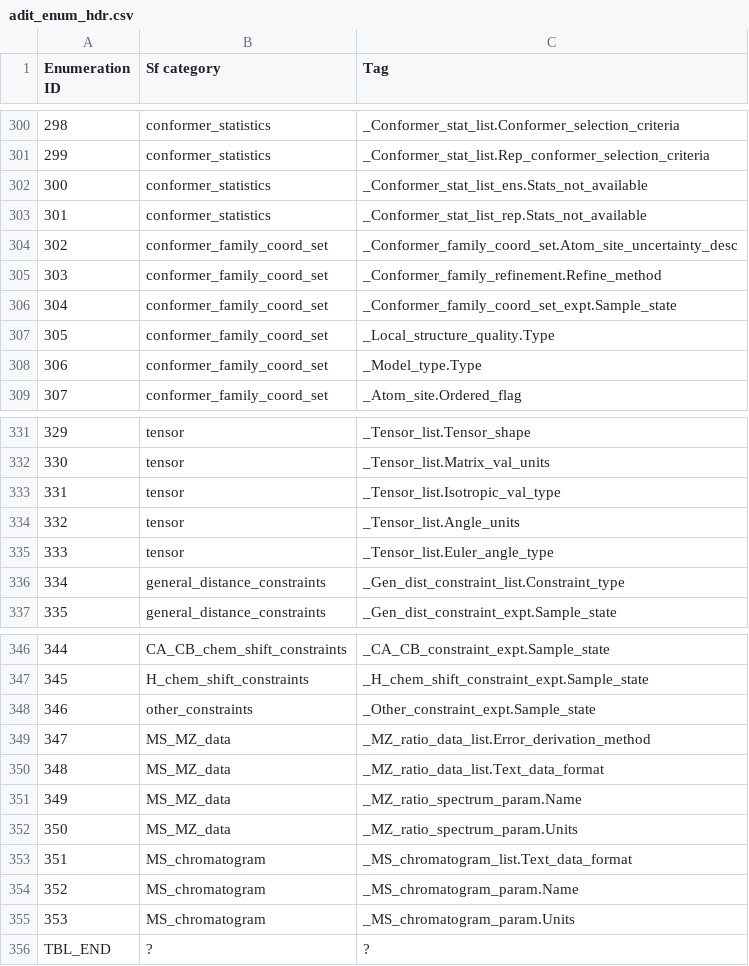
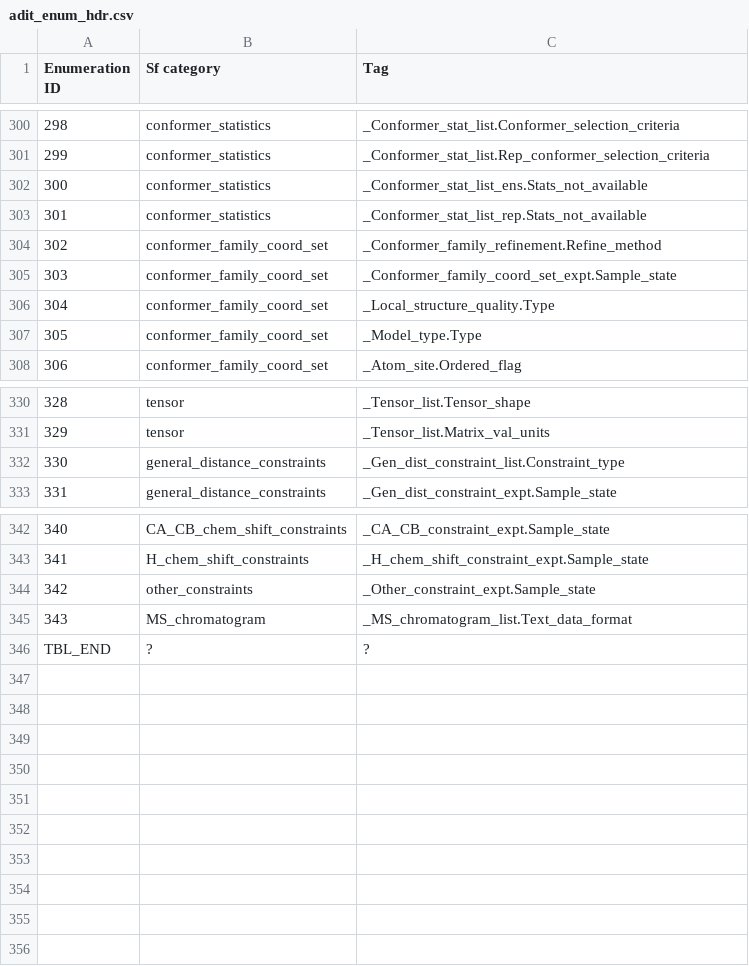
Before and after one commit to bmrb-io/nmr-star-dictionary, a CSV file: bmrb_star_v3_files/adit_input/adit_enum_hdr.csv, drawn as a sheet; only a part is shown, gaps mark what is left out; removed rows and columns are numbered as before the commit, all else as after; the diff names each change by its address in the sheet, - before the commit and + after, or states it on an @@ line.

```diff
--- a/bmrb_star_v3_files/adit_input/adit_enum_hdr.csv
+++ b/bmrb_star_v3_files/adit_input/adit_enum_hdr.csv
-row 304: 302 | conformer_family_coord_set | _Conformer_family_coord_set.Atom_site_uncertainty_desc
@@ column A (Enumeration ID) renumbered between rows 304 and 345 @@
-row 333: 331 | tensor | _Tensor_list.Isotropic_val_type
-row 334: 332 | tensor | _Tensor_list.Angle_units
-row 335: 333 | tensor | _Tensor_list.Euler_angle_type
-row 349: 347 | MS_MZ_data | _MZ_ratio_data_list.Error_derivation_method
-row 350: 348 | MS_MZ_data | _MZ_ratio_data_list.Text_data_format
-row 351: 349 | MS_MZ_data | _MZ_ratio_spectrum_param.Name
-row 352: 350 | MS_MZ_data | _MZ_ratio_spectrum_param.Units
-row 354: 352 | MS_chromatogram | _MS_chromatogram_param.Name
-row 355: 353 | MS_chromatogram | _MS_chromatogram_param.Units
```
Also changed, not shown: bmrb_star_v3_files/adit_input/adit_enum_dtl.csv, 6 other files.
